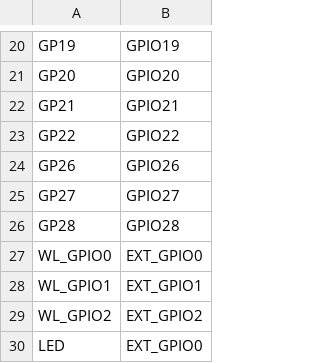
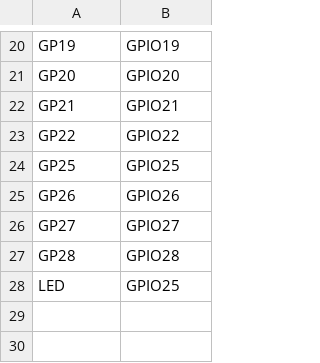
Before and after one commit to Anton-2/micropython, a CSV file: ports/rp2/boards/AE_PICO2/pins.csv, drawn as a sheet; only a part is shown, gaps mark what is left out.

Commit message:
AE_PICO2 board without network

```diff
--- a/ports/rp2/boards/AE_PICO2/pins.csv
+++ b/ports/rp2/boards/AE_PICO2/pins.csv
@@ -23,2 +23,3 @@ GP21,GPIO21
 GP22,GPIO22
+GP25,GPIO25
 GP26,GPIO26
@@ -26,5 +27,2 @@ GP27,GPIO27
 GP28,GPIO28
-WL_GPIO0,EXT_GPIO0
-WL_GPIO1,EXT_GPIO1
-WL_GPIO2,EXT_GPIO2
-LED,EXT_GPIO0
+LED,GPIO25
```
Also changed, not shown: 4 other files.
